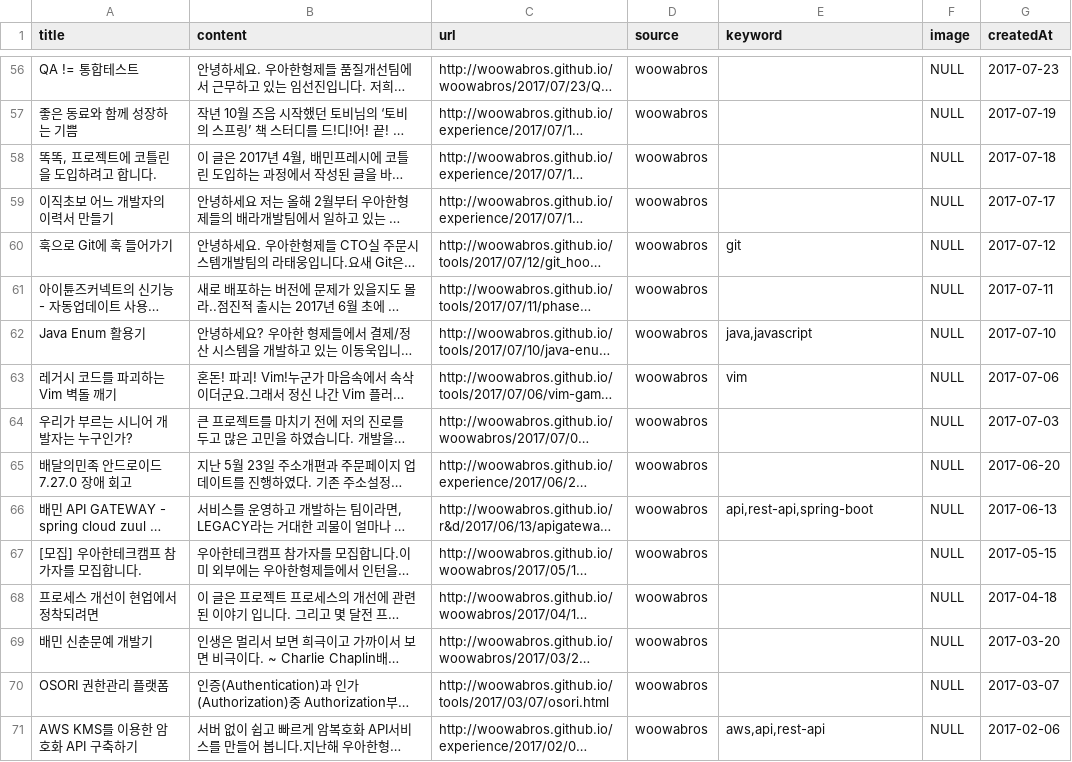
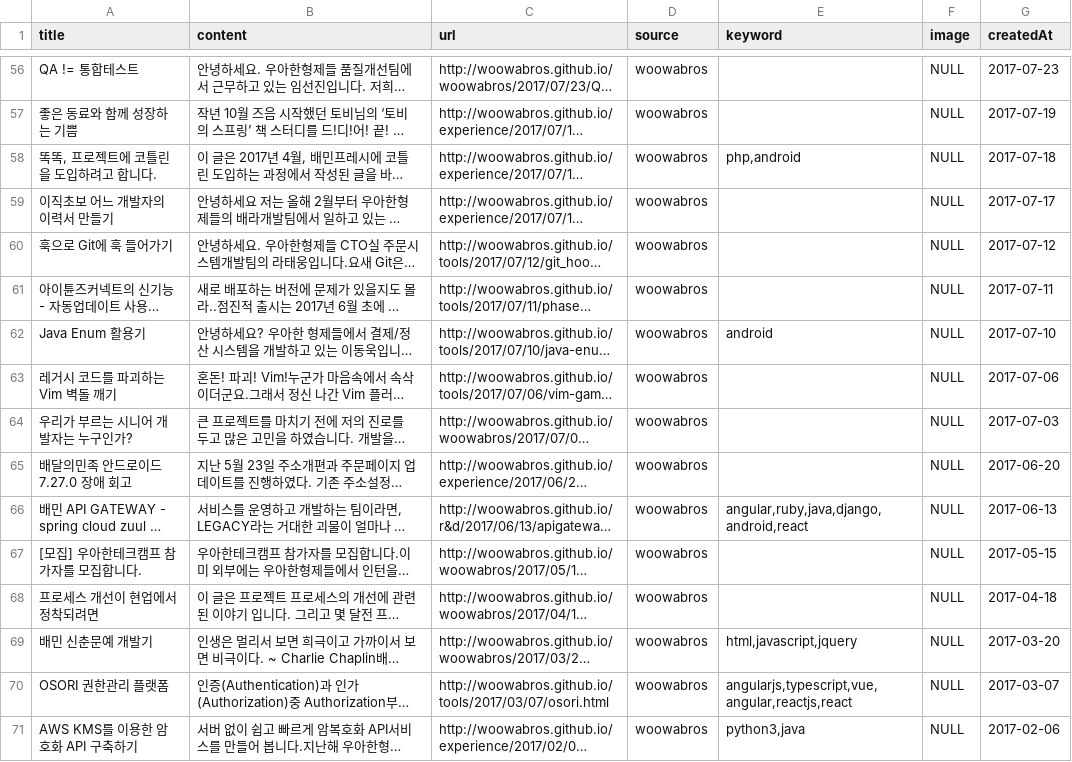
Before and after one commit to team-asdf/yaboja-crawler, a CSV file: tech-crawler/data/woowabros.csv, drawn as a sheet; only a part is shown, gaps mark what is left out; long unchanged cells end in …; the diff covers the shown part only; the diff names each change by its address in the sheet, - before the commit and + after, or states it on an @@ line.

Commit message:
multiprocessing get keyword

```diff
--- a/tech-crawler/data/woowabros.csv
+++ b/tech-crawler/data/woowabros.csv
-E58 (keyword): (empty)
+E58 (keyword): php,android
-E60 (keyword): git
+E60 (keyword): (empty)
-E62 (keyword): java,javascript
+E62 (keyword): android
-E63 (keyword): vim
+E63 (keyword): (empty)
-E66 (keyword): api,rest-api,spring-boot
+E66 (keyword): angular,ruby,java,django,android,react
-E69 (keyword): (empty)
+E69 (keyword): html,javascript,jquery
-E70 (keyword): (empty)
+E70 (keyword): angularjs,typescript,vue,angular,reactjs,react
-E71 (keyword): aws,api,rest-api
+E71 (keyword): python3,java
```
Also changed, not shown: 40 edited cells elsewhere in this file, tech-crawler/data/vingle.csv, 3 other files.
